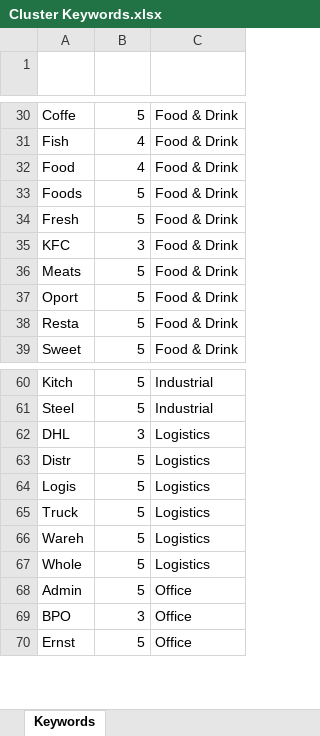
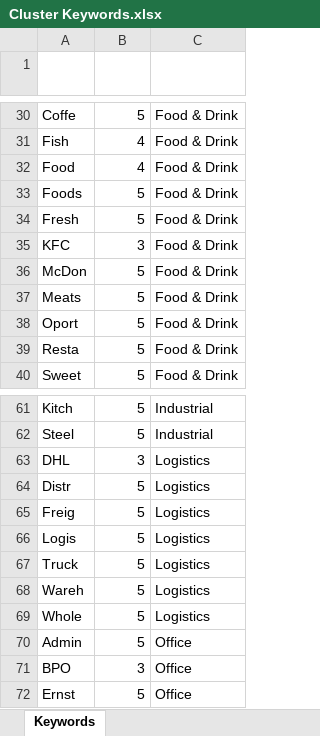
Before and after one commit to Mike-Honey/covid-19-outbreak-paths, an Excel workbook: Cluster Keywords.xlsx, sheet Keywords, drawn as a sheet; only a part is shown, gaps mark what is left out; values as stored, in another font and other column widths than the file's, no borders; conditional formats and table styles not drawn; the diff names each change by its address in the sheet, - before the commit and + after, or states it on an @@ line.

Commit message:
Add files via upload

```diff
--- a/Cluster Keywords.xlsx (sheet Keywords)
+++ b/Cluster Keywords.xlsx (sheet Keywords)
+row 36: McDon | 5 | Food & Drink
+row 65: Freig | 5 | Logistics
```
